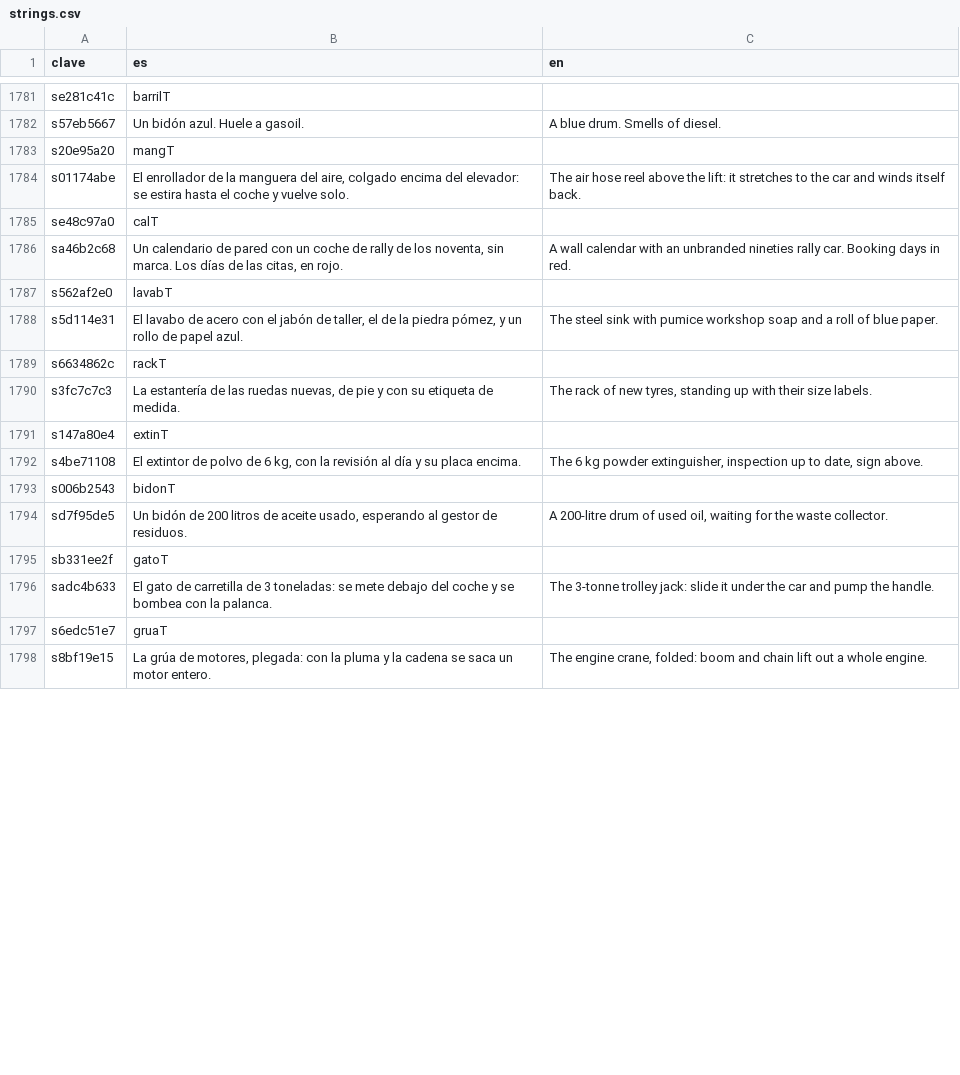
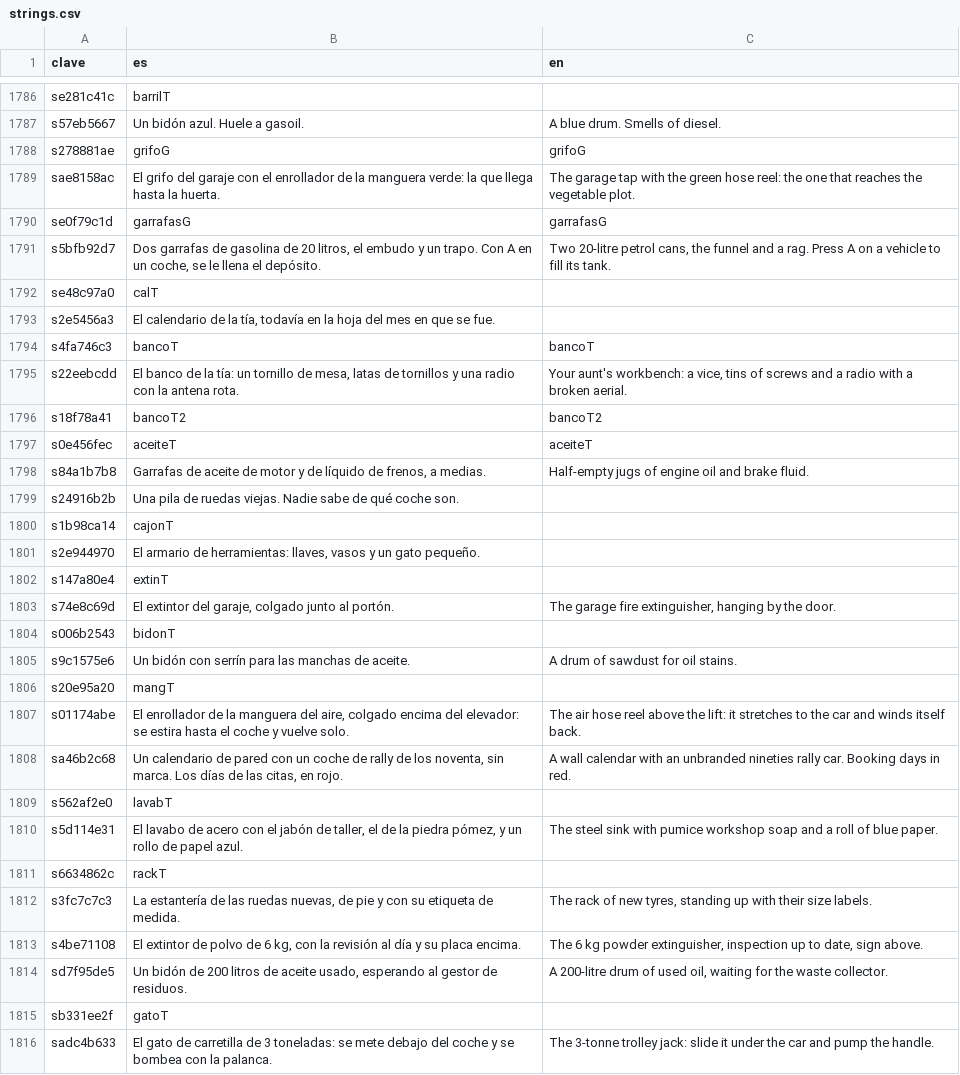
Before and after one commit to u0921985828-arch/Strainmon, a CSV file: ribera-verde/godot/i18n/strings.csv, drawn as a sheet; only a part is shown, gaps mark what is left out; the shorter side is filled out with more unchanged rows; the diff covers the shown part only.

```diff
--- a/ribera-verde/godot/i18n/strings.csv
+++ b/ribera-verde/godot/i18n/strings.csv
@@ -1974,5 +1979,22 @@ se281c41c,barrilT,
 s57eb5667,Un bidón azul. Huele a gasoil.,A blue drum. Smells of diesel.
+s278881ae,grifoG,grifoG
+sae8158ac,El grifo del garaje con el enrollador de la manguera verde: la que llega hasta la huerta.,The garage tap with the green hose reel: the one that reaches the vegetable plot.
+se0f79c1d,garrafasG,garrafasG
+s5bfb92d7,"Dos garrafas de gasolina de 20 litros, el embudo y un trapo. Con A en un coche, se le llena el depósito.","Two 20-litre petrol cans, the funnel and a rag. Press A on a vehicle to fill its tank."
+se48c97a0,calT,
+s2e5456a3,"El calendario de la tía, todavía en la hoja del mes en que se fue.",
+s4fa746c3,bancoT,bancoT
+s22eebcdd,"El banco de la tía: un tornillo de mesa, latas de tornillos y una radio con la antena rota.","Your aunt's workbench: a vice, tins of screws and a radio with a broken aerial."
+s18f78a41,bancoT2,bancoT2
+s0e456fec,aceiteT,aceiteT
+s84a1b7b8,"Garrafas de aceite de motor y de líquido de frenos, a medias.",Half-empty jugs of engine oil and brake fluid.
+s24916b2b,Una pila de ruedas viejas. Nadie sabe de qué coche son.,
+s1b98ca14,cajonT,
+s2e944970,"El armario de herramientas: llaves, vasos y un gato pequeño.",
+s147a80e4,extinT,
+s74e8c69d,"El extintor del garaje, colgado junto al portón.","The garage fire extinguisher, hanging by the door."
+s006b2543,bidonT,
+s9c1575e6,Un bidón con serrín para las manchas de aceite.,A drum of sawdust for oil stains.
 s20e95a20,mangT,
 s01174abe,"El enrollador de la manguera del aire, colgado encima del elevador: se estira hasta el coche y vuelve solo.",The air hose reel above the lift: it stretches to the car and winds itself back.
-se48c97a0,calT,
 sa46b2c68,"Un calendario de pared con un coche de rally de los noventa, sin marca. Los días de las citas, en rojo.",A wall calendar with an unbranded nineties rally car. Booking days in red.
@@ -1982,5 +2004,3 @@ s6634862c,rackT,
 s3fc7c7c3,"La estantería de las ruedas nuevas, de pie y con su etiqueta de medida.","The rack of new tyres, standing up with their size labels."
-s147a80e4,extinT,
 s4be71108,"El extintor de polvo de 6 kg, con la revisión al día y su placa encima.","The 6 kg powder extinguisher, inspection up to date, sign above."
-s006b2543,bidonT,
 sd7f95de5,"Un bidón de 200 litros de aceite usado, esperando al gestor de residuos.","A 200-litre drum of used oil, waiting for the waste collector."
```
Also changed, not shown: 6 added rows, 2 moved rows and 1 edited cell elsewhere in this file, ribera-verde/godot/i18n/partes/copa.csv, 22 other files.
